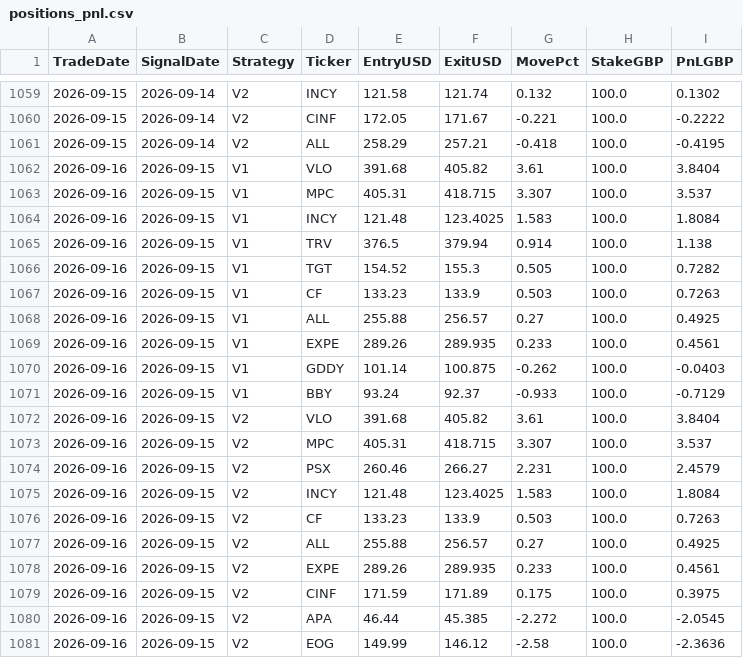
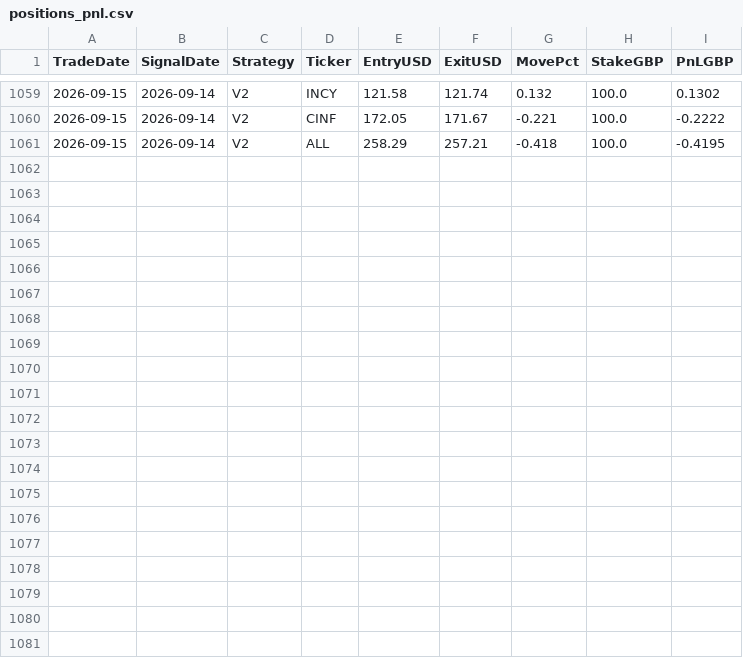
Before and after one commit to MrinalBhargava/sp500-dashboard, a CSV file: positions_pnl.csv, drawn as a sheet; only a part is shown, gaps mark what is left out.

```diff
--- a/positions_pnl.csv
+++ b/positions_pnl.csv
@@ -1061,21 +1061 @@ TradeDate,SignalDate,Strategy,Ticker,EntryUSD,ExitUSD,MovePct,StakeGBP,PnLGBP
 2026-09-15,2026-09-14,V2,ALL,258.29,257.21,-0.418,100.0,-0.4195
-2026-09-16,2026-09-15,V1,VLO,391.68,405.82,3.61,100.0,3.8404
-2026-09-16,2026-09-15,V1,MPC,405.31,418.715,3.307,100.0,3.537
-2026-09-16,2026-09-15,V1,INCY,121.48,123.4025,1.583,100.0,1.8084
-2026-09-16,2026-09-15,V1,TRV,376.5,379.94,0.914,100.0,1.138
-2026-09-16,2026-09-15,V1,TGT,154.52,155.3,0.505,100.0,0.7282
-2026-09-16,2026-09-15,V1,CF,133.23,133.9,0.503,100.0,0.7263
-2026-09-16,2026-09-15,V1,ALL,255.88,256.57,0.27,100.0,0.4925
-2026-09-16,2026-09-15,V1,EXPE,289.26,289.935,0.233,100.0,0.4561
-2026-09-16,2026-09-15,V1,GDDY,101.14,100.875,-0.262,100.0,-0.0403
-2026-09-16,2026-09-15,V1,BBY,93.24,92.37,-0.933,100.0,-0.7129
-2026-09-16,2026-09-15,V2,VLO,391.68,405.82,3.61,100.0,3.8404
-2026-09-16,2026-09-15,V2,MPC,405.31,418.715,3.307,100.0,3.537
-2026-09-16,2026-09-15,V2,PSX,260.46,266.27,2.231,100.0,2.4579
-2026-09-16,2026-09-15,V2,INCY,121.48,123.4025,1.583,100.0,1.8084
-2026-09-16,2026-09-15,V2,CF,133.23,133.9,0.503,100.0,0.7263
-2026-09-16,2026-09-15,V2,ALL,255.88,256.57,0.27,100.0,0.4925
-2026-09-16,2026-09-15,V2,EXPE,289.26,289.935,0.233,100.0,0.4561
-2026-09-16,2026-09-15,V2,CINF,171.59,171.89,0.175,100.0,0.3975
-2026-09-16,2026-09-15,V2,APA,46.44,45.385,-2.272,100.0,-2.0545
-2026-09-16,2026-09-15,V2,EOG,149.99,146.12,-2.58,100.0,-2.3636
```
Also changed, not shown: daily_pnl.csv.
